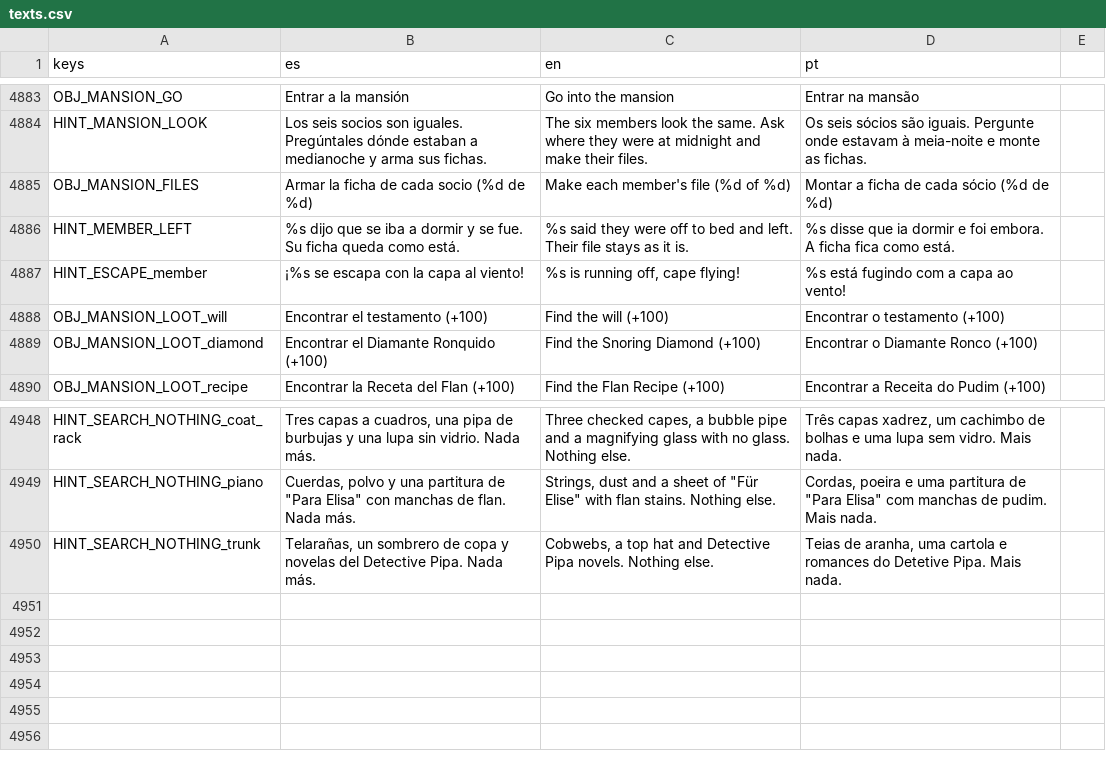
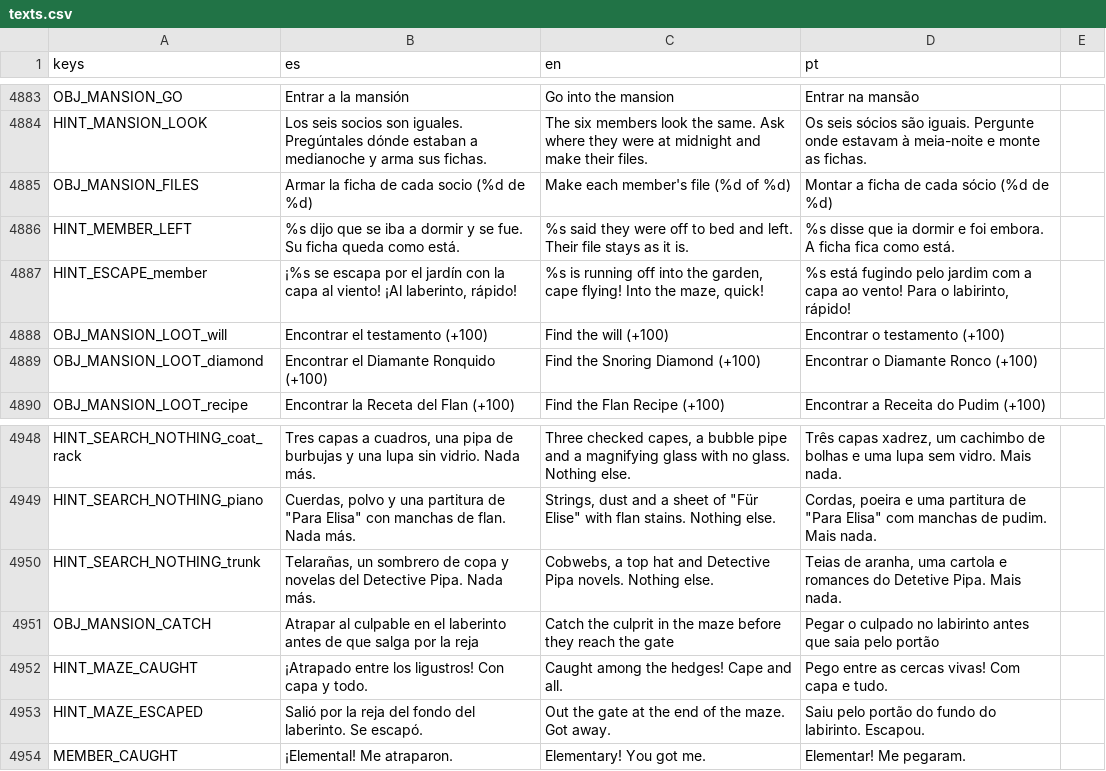
Before and after one commit to cristiangelini/BPD, a CSV file: translations/texts.csv, drawn as a sheet; only a part is shown, gaps mark what is left out.

```diff
--- a/translations/texts.csv
+++ b/translations/texts.csv
@@ -4886,3 +4886,3 @@ OBJ_MANSION_FILES,"Armar la ficha de cada socio (%d de %d)","Make each member's
 HINT_MEMBER_LEFT,"%s dijo que se iba a dormir y se fue. Su ficha queda como está.","%s said they were off to bed and left. Their file stays as it is.","%s disse que ia dormir e foi embora. A ficha fica como está."
-HINT_ESCAPE_member,"¡%s se escapa con la capa al viento!","%s is running off, cape flying!","%s está fugindo com a capa ao vento!"
+HINT_ESCAPE_member,"¡%s se escapa por el jardín con la capa al viento! ¡Al laberinto, rápido!","%s is running off into the garden, cape flying! Into the maze, quick!","%s está fugindo pelo jardim com a capa ao vento! Para o labirinto, rápido!"
 OBJ_MANSION_LOOT_will,"Encontrar el testamento (+100)","Find the will (+100)","Encontrar o testamento (+100)"
@@ -4950 +4950,5 @@ HINT_SEARCH_NOTHING_piano,"Cuerdas, polvo y una partitura de ""Para Elisa"" con
 HINT_SEARCH_NOTHING_trunk,"Telarañas, un sombrero de copa y novelas del Detective Pipa. Nada más.","Cobwebs, a top hat and Detective Pipa novels. Nothing else.","Teias de aranha, uma cartola e romances do Detetive Pipa. Mais nada."
+OBJ_MANSION_CATCH,"Atrapar al culpable en el laberinto antes de que salga por la reja","Catch the culprit in the maze before they reach the gate","Pegar o culpado no labirinto antes que saia pelo portão"
+HINT_MAZE_CAUGHT,"¡Atrapado entre los ligustros! Con capa y todo.","Caught among the hedges! Cape and all.","Pego entre as cercas vivas! Com capa e tudo."
+HINT_MAZE_ESCAPED,"Salió por la reja del fondo del laberinto. Se escapó.","Out the gate at the end of the maze. Got away.","Saiu pelo portão do fundo do labirinto. Escapou."
+MEMBER_CAUGHT,"¡Elemental! Me atraparon.","Elementary! You got me.","Elementar! Me pegaram."
```
Also changed, not shown: 9 other files.
